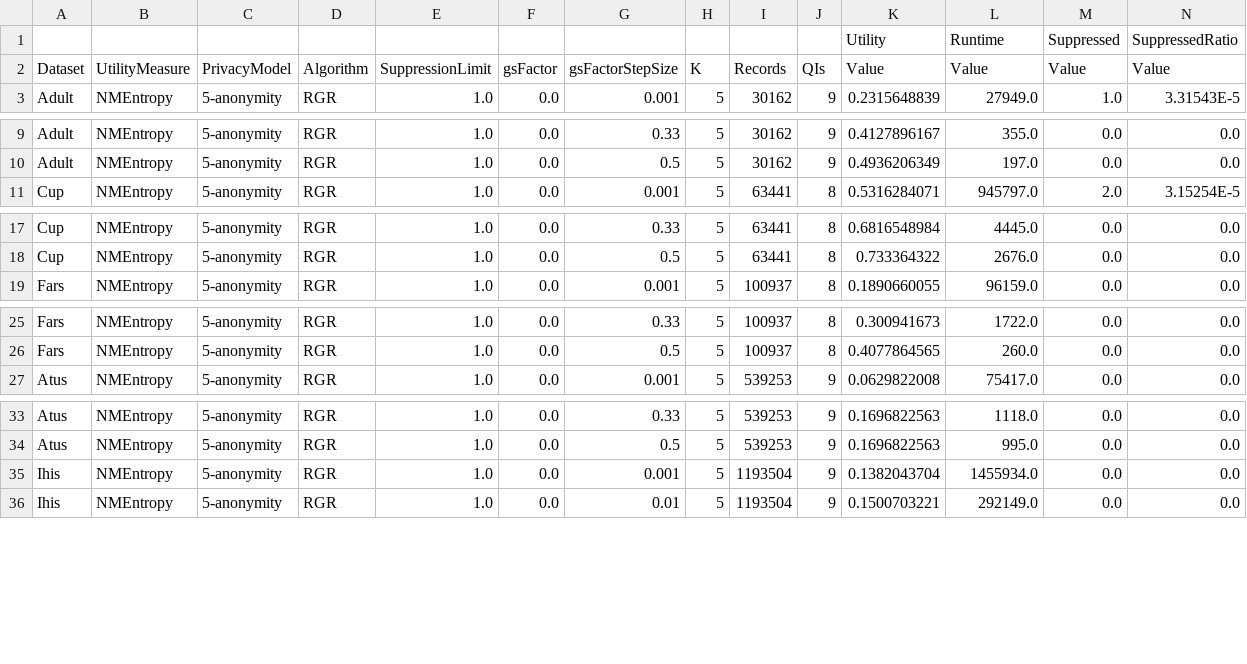
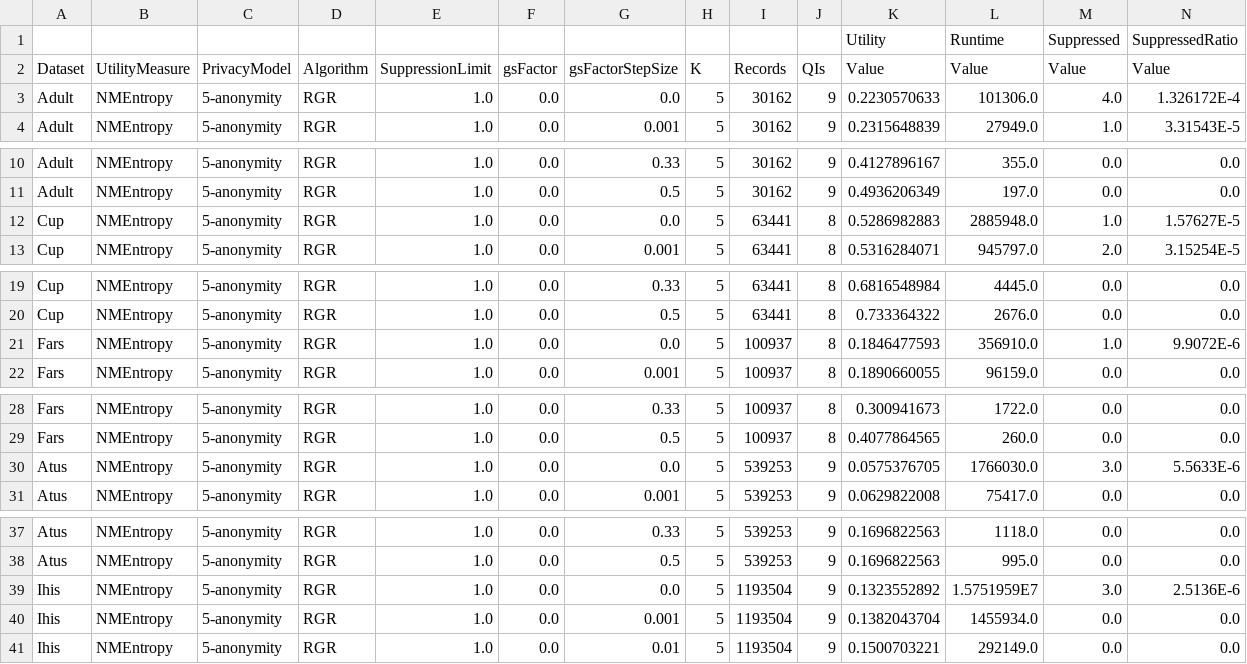
Before and after one commit to fstahnke/arx-new-algorithms, a CSV file: results/minOptimizationThresholdScaling.csv, drawn as a sheet; only a part is shown, gaps mark what is left out; rows hold the shown columns only; the diff covers the shown part only; the diff names each change by its address in the sheet, - before the commit and + after, or states it on an @@ line.

```diff
--- a/results/minOptimizationThresholdScaling.csv
+++ b/results/minOptimizationThresholdScaling.csv
+row 3: Adult | NMEntropy | 5-anonymity | RGR | 1.0 | 0.0 | 0.0 | 5 | 30162 | 9 | 0.2230570633 | 101306.0 | 4.0 | 1.326172E-4
+row 12: Cup | NMEntropy | 5-anonymity | RGR | 1.0 | 0.0 | 0.0 | 5 | 63441 | 8 | 0.5286982883 | 2885948.0 | 1.0 | 1.57627E-5
+row 21: Fars | NMEntropy | 5-anonymity | RGR | 1.0 | 0.0 | 0.0 | 5 | 100937 | 8 | 0.1846477593 | 356910.0 | 1.0 | 9.9072E-6
+row 30: Atus | NMEntropy | 5-anonymity | RGR | 1.0 | 0.0 | 0.0 | 5 | 539253 | 9 | 0.0575376705 | 1766030.0 | 3.0 | 5.5633E-6
+row 39: Ihis | NMEntropy | 5-anonymity | RGR | 1.0 | 0.0 | 0.0 | 5 | 1193504 | 9 | 0.1323552892 | 1.5751959E7 | 3.0 | 2.5136E-6
```
Also changed, not shown: 5 added rows elsewhere in this file, 12 other files.
